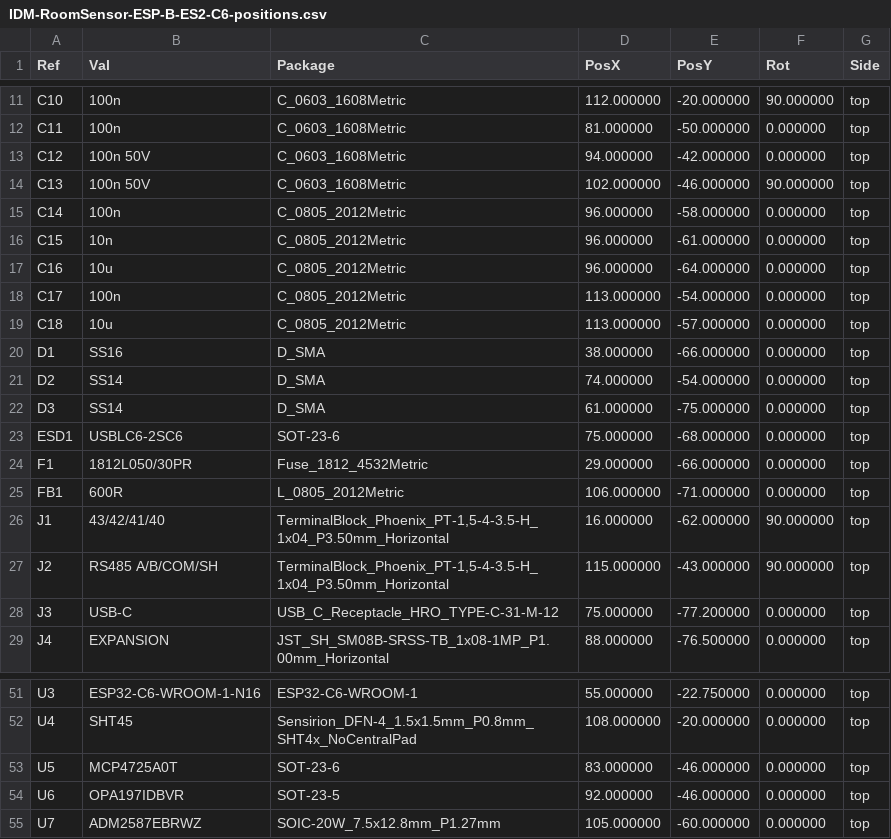
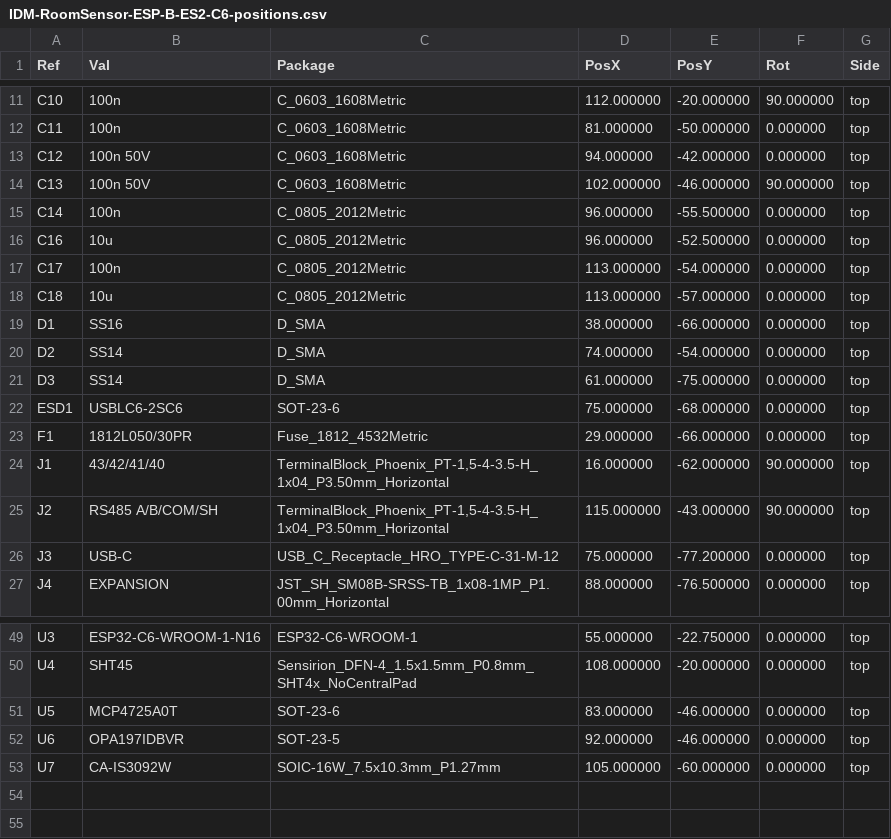
Before and after one commit to Xerolux/IDM-Smart-Climate-Platform, a CSV file: hardware/esp-sensor/manufacturing/B-ES2-C6/IDM-RoomSensor-ESP-B-ES2-C6-positions.csv, drawn as a sheet; only a part is shown, gaps mark what is left out.

```diff
--- a/hardware/esp-sensor/manufacturing/B-ES2-C6/IDM-RoomSensor-ESP-B-ES2-C6-positions.csv
+++ b/hardware/esp-sensor/manufacturing/B-ES2-C6/IDM-RoomSensor-ESP-B-ES2-C6-positions.csv
@@ -14,5 +14,4 @@ Ref,Val,Package,PosX,PosY,Rot,Side
 "C13","100n 50V","C_0603_1608Metric",102.000000,-46.000000,90.000000,top
-"C14","100n","C_0805_2012Metric",96.000000,-58.000000,0.000000,top
-"C15","10n","C_0805_2012Metric",96.000000,-61.000000,0.000000,top
-"C16","10u","C_0805_2012Metric",96.000000,-64.000000,0.000000,top
+"C14","100n","C_0805_2012Metric",96.000000,-55.500000,0.000000,top
+"C16","10u","C_0805_2012Metric",96.000000,-52.500000,0.000000,top
 "C17","100n","C_0805_2012Metric",113.000000,-54.000000,0.000000,top
@@ -24,3 +23,2 @@ Ref,Val,Package,PosX,PosY,Rot,Side
 "F1","1812L050/30PR","Fuse_1812_4532Metric",29.000000,-66.000000,0.000000,top
-"FB1","600R","L_0805_2012Metric",106.000000,-71.000000,0.000000,top
 "J1","43/42/41/40","TerminalBlock_Phoenix_PT-1,5-4-3.5-H_1x04_P3.50mm_Horizontal",16.000000,-62.000000,90.000000,top
@@ -54,2 +52,2 @@ Ref,Val,Package,PosX,PosY,Rot,Side
 "U6","OPA197IDBVR","SOT-23-5",92.000000,-46.000000,0.000000,top
-"U7","ADM2587EBRWZ","SOIC-20W_7.5x12.8mm_P1.27mm",105.000000,-60.000000,0.000000,top
+"U7","CA-IS3092W","SOIC-16W_7.5x10.3mm_P1.27mm",105.000000,-60.000000,0.000000,top
```
Also changed, not shown: hardware/esp-sensor/manufacturing/B-ES2-C6/B-ES2-C6-BOM.csv, hardware/esp-sensor/manufacturing/B-ES2-C6/JLCPCB/JLCPCB_BOM.csv, 34 other files.
